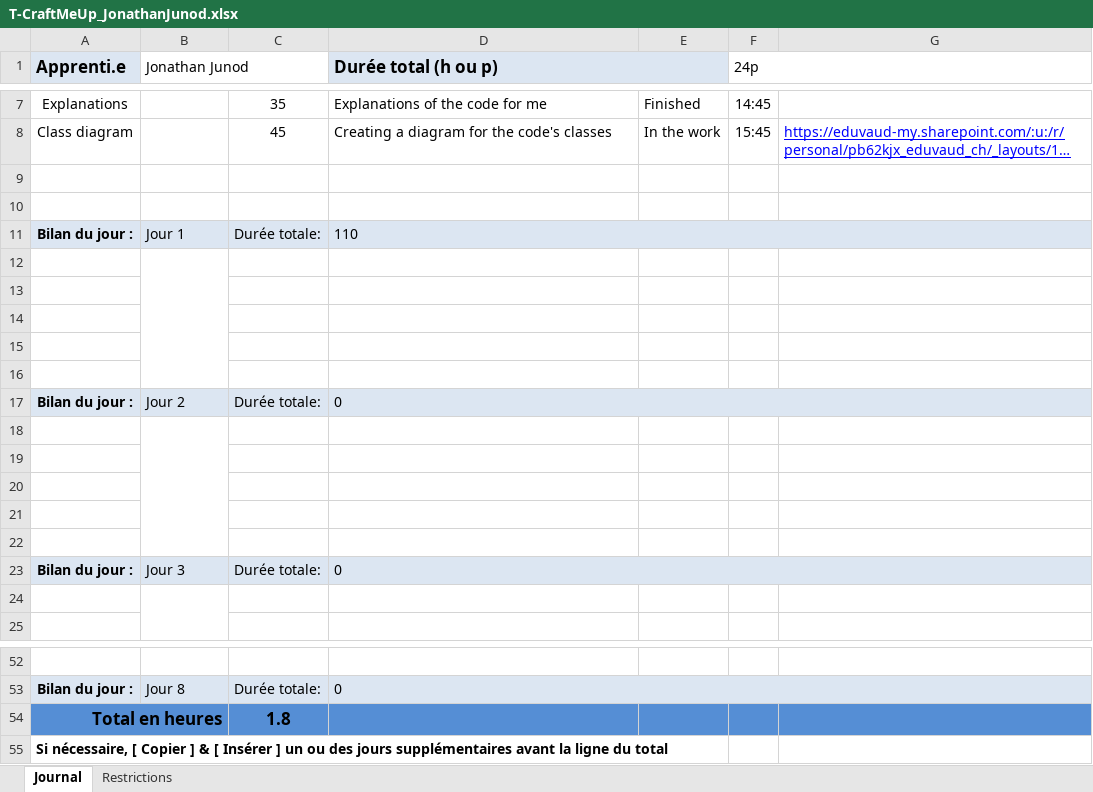
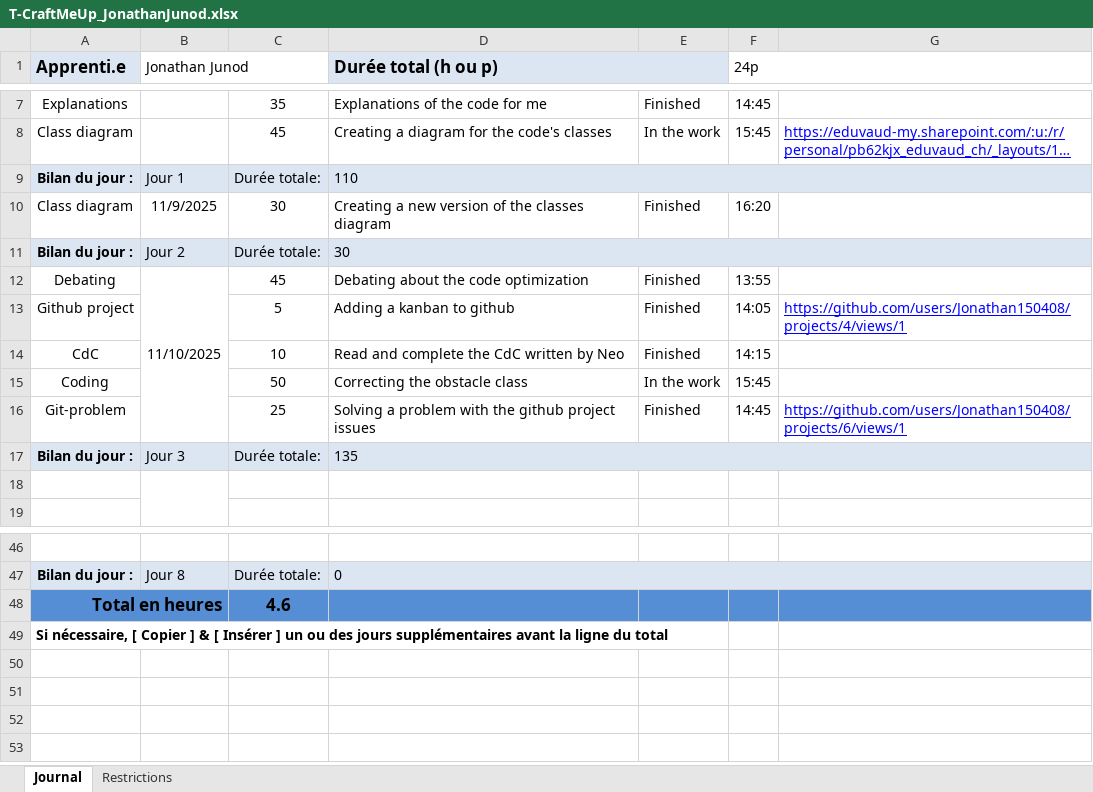
Before and after one commit to Jonathan150408/Craft-Me-Up, an Excel workbook: T-CraftMeUp_JonathanJunod.xlsx, sheet Journal, drawn as a sheet; only a part is shown, gaps mark what is left out; long unchanged cells end in …; values as stored, in another font and other column widths than the file's, no borders; conditional formats not drawn; removed rows and columns are numbered as before the commit, all else as after; the diff names each change by its address in the sheet, - before the commit and + after, or states it on an @@ line.

Commit message:
Doc(JDT) : updating
Updating the work log with today's datas.

```diff
--- a/T-CraftMeUp_JonathanJunod.xlsx (sheet Journal)
+++ b/T-CraftMeUp_JonathanJunod.xlsx (sheet Journal)
-row 9: (empty)
-row 10: (empty)
-row 10: (empty)
+row 10: Class diagram | 11/9/2025 | 30 | Creating a new version of the classes diagram | Finished | 16:20
-B12:B16 merged
-row 13: (empty)
-row 14: (empty)
-row 15: (empty)
-row 16: (empty)
-D11 (Durée total (h ou p)): 0
+D11 (Durée total (h ou p)): 30
-row 12: (empty)
+row 12: Debating | 11/10/2025 | 45 | Debating about the code optimization | Finished | 13:55
-row 13: (empty)
+row 13: Github project |  | 5 | Adding a kanban to github | Finished | 14:05 | https://github.com/users/Jonathan150408/projects/4/views/1
-row 14: (empty)
+row 14: CdC |  | 10 | Read and complete the CdC written by Neo | Finished | 14:15
-row 15: (empty)
+row 15: Coding |  | 50 | Correcting the obstacle class | In the work | 15:45
-row 16: (empty)
+row 16: Git-problem |  | 25 | Solving a problem with the github project issues | Finished | 14:45 | https://github.com/users/Jonathan150408/projects/6/views/1
-D17 (Durée total (h ou p)): 0
+D17 (Durée total (h ou p)): 135
-C48: 1.8
+C48: 4.6
```
Also changed, not shown: formulas that keep their value.
